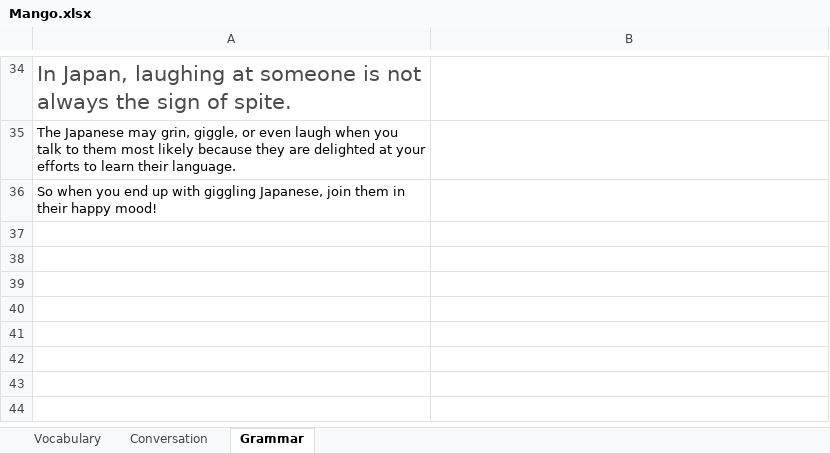
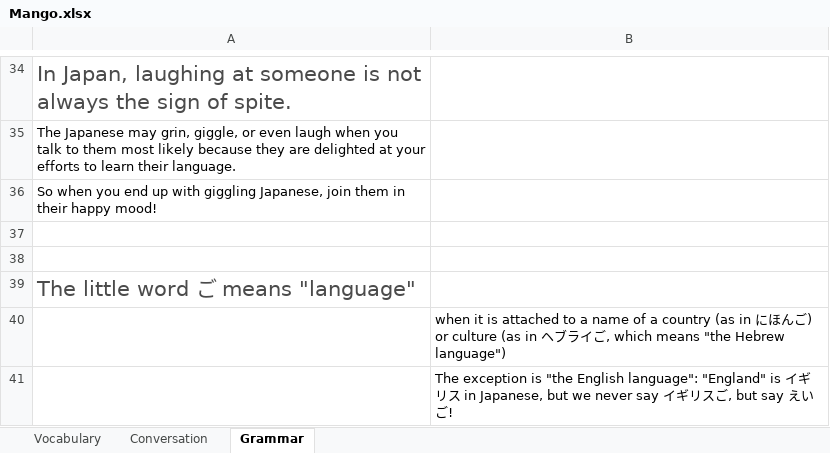
Before and after one commit to TienVNguyen/Japanese, an Excel workbook: Mango.xlsx, sheet Grammar, drawn as a sheet; only a part is shown, gaps mark what is left out; values as stored, in another font and other column widths than the file's, no borders; the diff names each change by its address in the sheet, - before the commit and + after, or states it on an @@ line.

```diff
--- a/Mango.xlsx (sheet Grammar)
+++ b/Mango.xlsx (sheet Grammar)
+row 37: (empty)
+row 38: (empty)
+row 39: The little word ご means "language"
+row 40:  | when it is attached to a name of a country (as in にほんご) or culture (as in ヘブライご, which means "the Hebrew language")
+row 41:  | The exception is "the English language": "England" is イギリス in Japanese, but we never say イギリスご, but say えいご!
```
Also changed, not shown: sheet Vocabulary, JapanSocietyNYC.xlsx.
